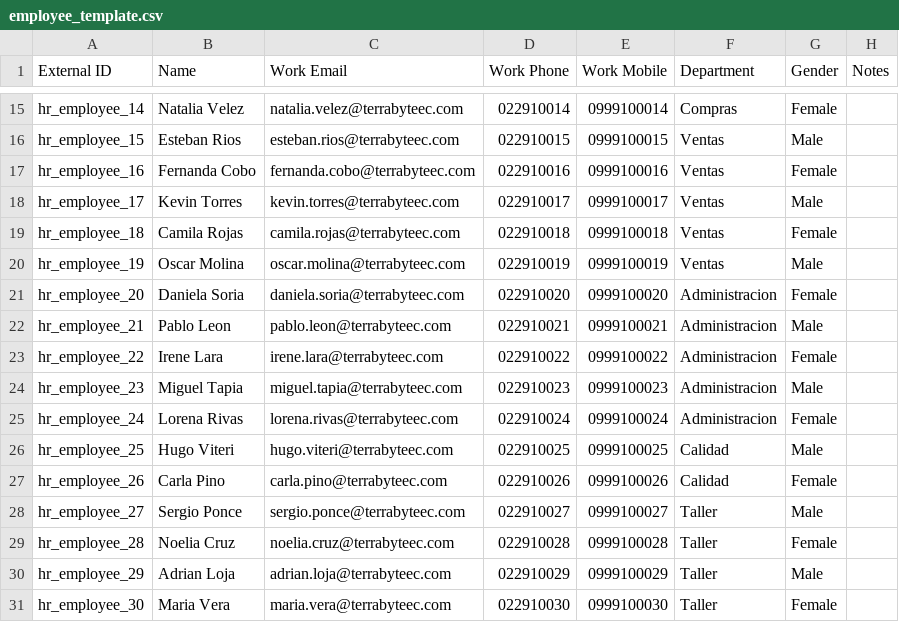
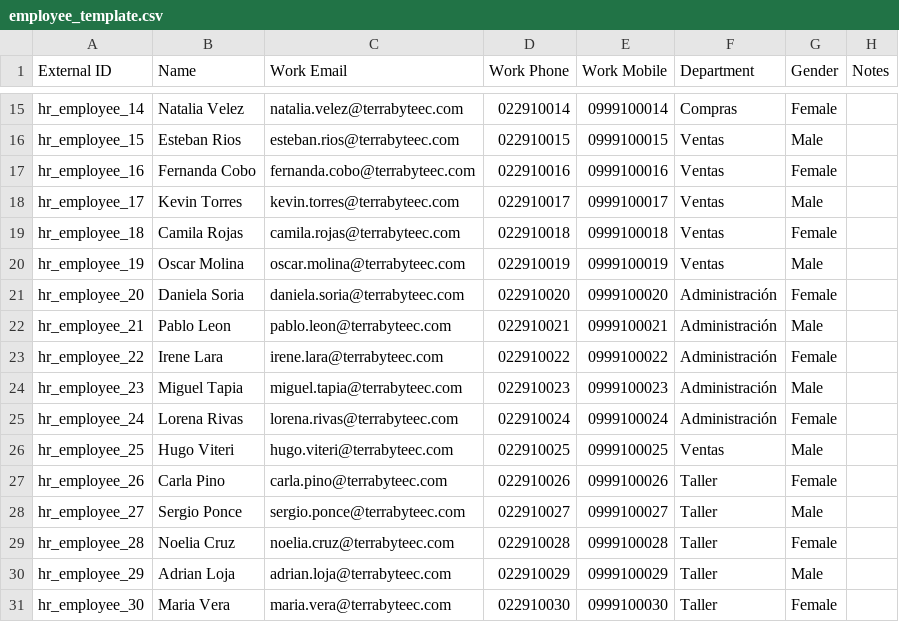
Before and after one commit to A1EXF6A/Mechanic_Workshop, a CSV file: data_import/employee_template.csv, drawn as a sheet; only a part is shown, gaps mark what is left out; the diff names each change by its address in the sheet, - before the commit and + after, or states it on an @@ line.

```diff
--- a/data_import/employee_template.csv
+++ b/data_import/employee_template.csv
-F21:F25 (Department): Administracion
+F21:F25 (Department): Administración
-F26 (Department): Calidad
+F26 (Department): Ventas
-F27 (Department): Calidad
+F27 (Department): Taller
```
Also changed, not shown: 29 other files.
